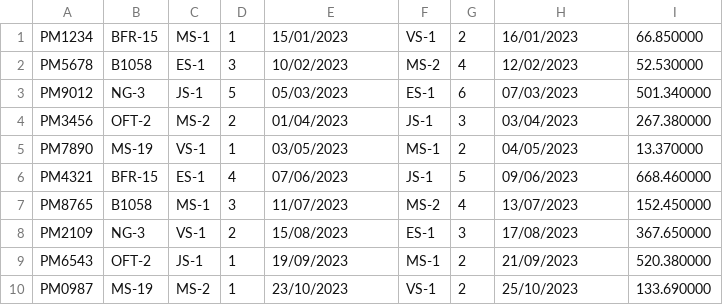
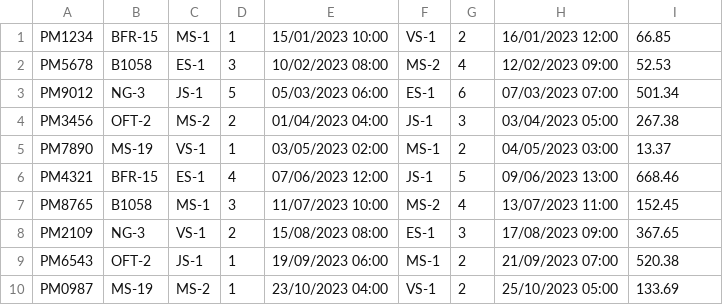
Before and after one commit to RAUl572/Practica-TP, a CSV file: portes.csv, drawn as a sheet.

```diff
--- a/portes.csv
+++ b/portes.csv
@@ -1,10 +1,10 @@
-PM1234;BFR-15;MS-1;1;15/01/2023;VS-1;2;16/01/2023;66.850000
-PM5678;B1058;ES-1;3;10/02/2023;MS-2;4;12/02/2023;52.530000
-PM9012;NG-3;JS-1;5;05/03/2023;ES-1;6;07/03/2023;501.340000
-PM3456;OFT-2;MS-2;2;01/04/2023;JS-1;3;03/04/2023;267.380000
-PM7890;MS-19;VS-1;1;03/05/2023;MS-1;2;04/05/2023;13.370000
-PM4321;BFR-15;ES-1;4;07/06/2023;JS-1;5;09/06/2023;668.460000
-PM8765;B1058;MS-1;3;11/07/2023;MS-2;4;13/07/2023;152.450000
-PM2109;NG-3;VS-1;2;15/08/2023;ES-1;3;17/08/2023;367.650000
-PM6543;OFT-2;JS-1;1;19/09/2023;MS-1;2;21/09/2023;520.380000
-PM0987;MS-19;MS-2;1;23/10/2023;VS-1;2;25/10/2023;133.690000
+PM1234;BFR-15;MS-1;1;15/01/2023 10:00;VS-1;2;16/01/2023 12:00;66.85
+PM5678;B1058;ES-1;3;10/02/2023 08:00;MS-2;4;12/02/2023 09:00;52.53
+PM9012;NG-3;JS-1;5;05/03/2023 06:00;ES-1;6;07/03/2023 07:00;501.34
+PM3456;OFT-2;MS-2;2;01/04/2023 04:00;JS-1;3;03/04/2023 05:00;267.38
+PM7890;MS-19;VS-1;1;03/05/2023 02:00;MS-1;2;04/05/2023 03:00;13.37
+PM4321;BFR-15;ES-1;4;07/06/2023 12:00;JS-1;5;09/06/2023 13:00;668.46
+PM8765;B1058;MS-1;3;11/07/2023 10:00;MS-2;4;13/07/2023 11:00;152.45
+PM2109;NG-3;VS-1;2;15/08/2023 08:00;ES-1;3;17/08/2023 09:00;367.65
+PM6543;OFT-2;JS-1;1;19/09/2023 06:00;MS-1;2;21/09/2023 07:00;520.38
+PM0987;MS-19;MS-2;1;23/10/2023 04:00;VS-1;2;25/10/2023 05:00;133.69
```
Also changed, not shown: 4 other files.
